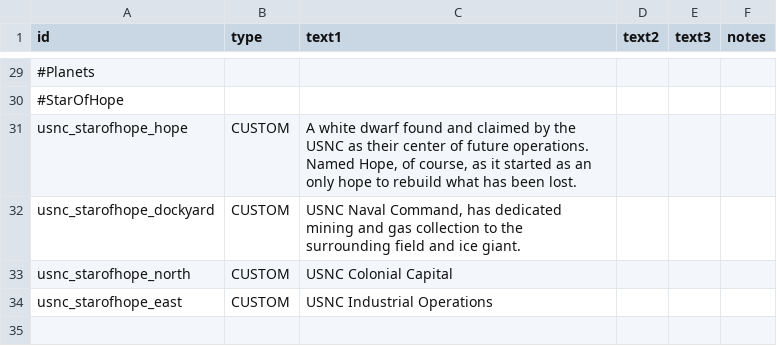
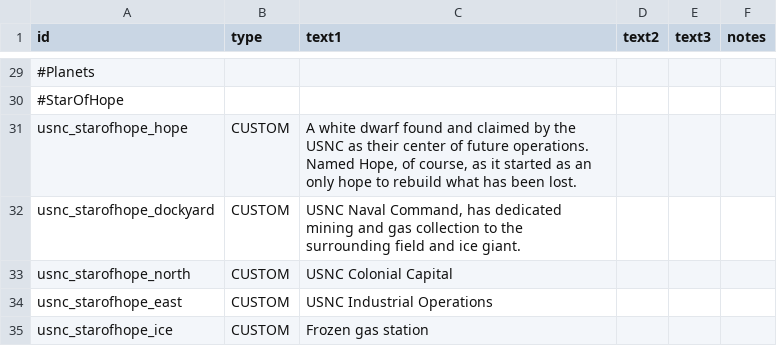
Before and after one commit to OfflcerSam/NavalSector, a CSV file: data/strings/descriptions.csv, drawn as a sheet; only a part is shown, gaps mark what is left out.

```diff
--- a/data/strings/descriptions.csv
+++ b/data/strings/descriptions.csv
@@ -34 +34,2 @@ usnc_starofhope_north,CUSTOM,USNC Colonial Capital,,,
 usnc_starofhope_east,CUSTOM,USNC Industrial Operations,,,
+usnc_starofhope_ice,CUSTOM,Frozen gas station,,,
```
Also changed, not shown: data/hulls/ship_data.csv, 2 other files.
